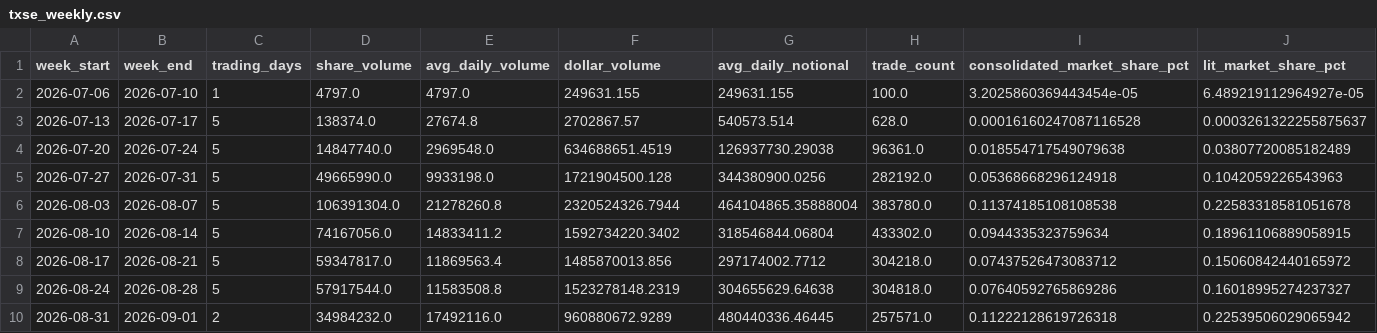
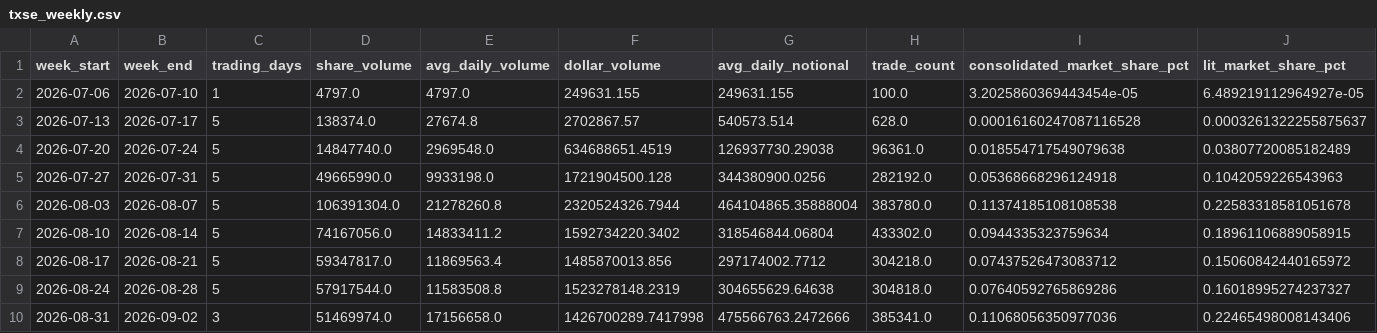
Before and after one commit to MarcusRWDTCU/TXSE-Volume-Scraper, a CSV file: data/txse_weekly.csv, drawn as a sheet; only a part is shown; the diff covers the shown part only; the diff names each change by its address in the sheet, - before the commit and + after, or states it on an @@ line.

```diff
--- a/data/txse_weekly.csv
+++ b/data/txse_weekly.csv
-B10 (week_end): 2026-09-01
+B10 (week_end): 2026-09-02
-C10 (trading_days): 2
+C10 (trading_days): 3
-D10 (share_volume): 34984232.0
+D10 (share_volume): 51469974.0
-E10 (avg_daily_volume): 17492116.0
+E10 (avg_daily_volume): 17156658.0
-F10 (dollar_volume): 960880672.9289
+F10 (dollar_volume): 1426700289.7417998
-G10 (avg_daily_notional): 480440336.46445
+G10 (avg_daily_notional): 475566763.2472666
-H10 (trade_count): 257571.0
+H10 (trade_count): 385341.0
-I10 (consolidated_market_share_pct): 0.11222128619726318
+I10 (consolidated_market_share_pct): 0.11068056350977036
-J10 (lit_market_share_pct): 0.22539506029065942
+J10 (lit_market_share_pct): 0.22465498008143406
```
Also changed, not shown: 4 edited cells elsewhere in this file, data/txse_daily.csv, 6 other files.
